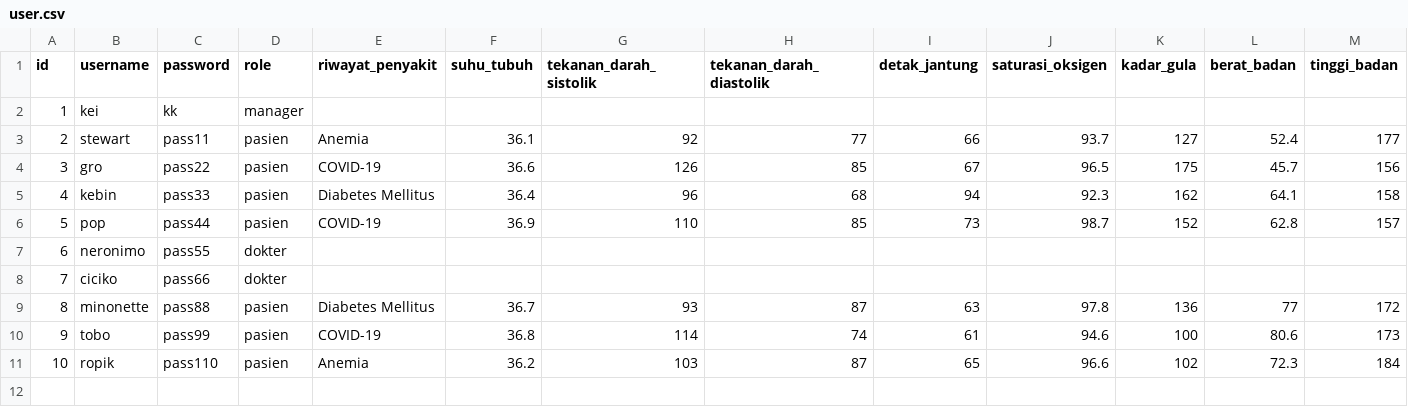
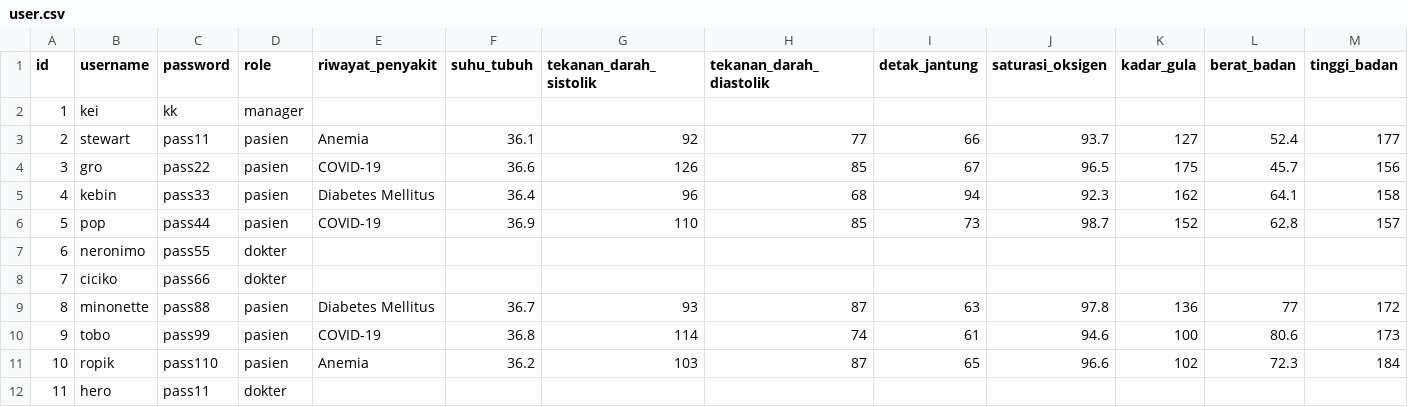
Before and after one commit to Valz0504/Tubes-Alpro1, a CSV file: src/file/data1/user.csv, drawn as a sheet; only a part is shown; rows hold the shown columns only; the diff names each change by its address in the sheet, - before the commit and + after, or states it on an @@ line.

```diff
--- a/src/file/data1/user.csv
+++ b/src/file/data1/user.csv
+row 12: 11 | hero | pass11 | dokter
```
Also changed, not shown: 4 other files.
